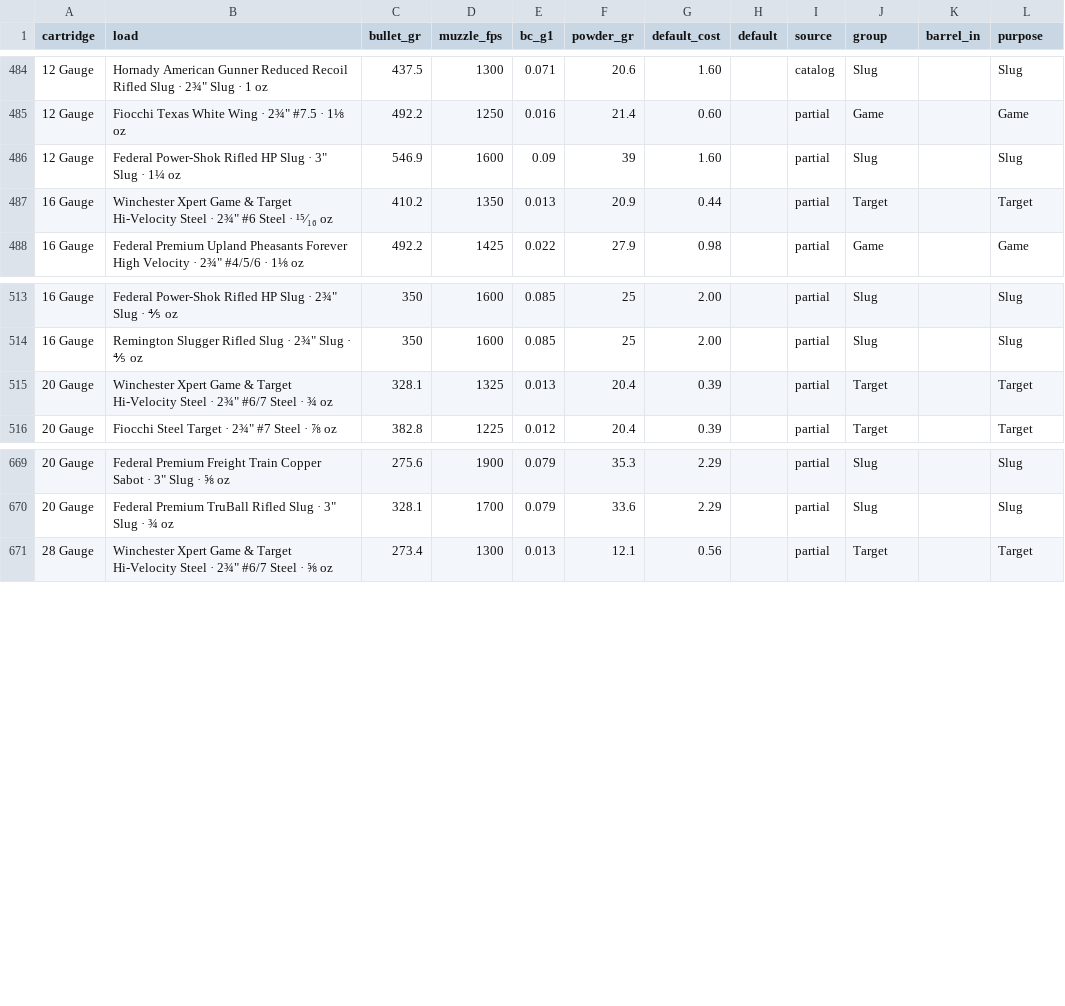
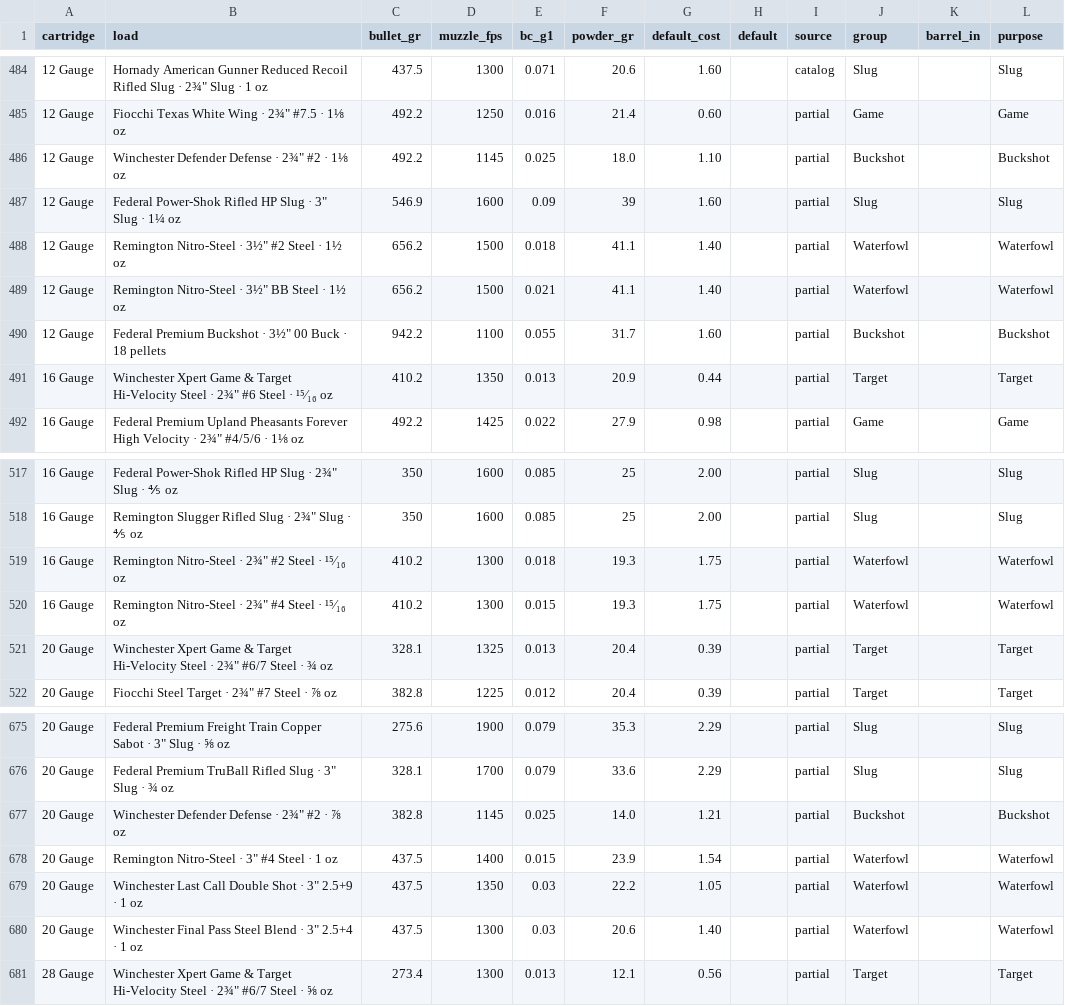
Before and after one commit to mrakz03/Load-Lore, a CSV file: data/loads_shotgun.csv, drawn as a sheet; only a part is shown, gaps mark what is left out.

```diff
--- a/data/loads_shotgun.csv
+++ b/data/loads_shotgun.csv
@@ -485,3 +485,7 @@ cartridge,load,bullet_gr,muzzle_fps,bc_g1,powder_gr,default_cost,default,source,
 12 Gauge,"Fiocchi Texas White Wing · 2¾"" #7.5 · 1⅛ oz",492.2,1250,0.016,21.4,0.60,,partial,Game,,Game
+12 Gauge,"Winchester Defender Defense · 2¾"" #2 · 1⅛ oz",492.2,1145,0.025,18.0,1.10,,partial,Buckshot,,Buckshot
 12 Gauge,"Federal Power-Shok Rifled HP Slug · 3"" Slug · 1¼ oz",546.9,1600,0.09,39,1.60,,partial,Slug,,Slug
+12 Gauge,"Remington Nitro-Steel · 3½"" #2 Steel · 1½ oz",656.2,1500,0.018,41.1,1.40,,partial,Waterfowl,,Waterfowl
+12 Gauge,"Remington Nitro-Steel · 3½"" BB Steel · 1½ oz",656.2,1500,0.021,41.1,1.40,,partial,Waterfowl,,Waterfowl
+12 Gauge,"Federal Premium Buckshot · 3½"" 00 Buck · 18 pellets",942.2,1100,0.055,31.7,1.60,,partial,Buckshot,,Buckshot
 16 Gauge,"Winchester Xpert Game & Target Hi-Velocity Steel · 2¾"" #6 Steel · ¹⁵⁄₁₆ oz",410.2,1350,0.013,20.9,0.44,,partial,Target,,Target
@@ -514,2 +518,4 @@ cartridge,load,bullet_gr,muzzle_fps,bc_g1,powder_gr,default_cost,default,source,
 16 Gauge,"Remington Slugger Rifled Slug · 2¾"" Slug · ⅘ oz",350,1600,0.085,25,2.00,,partial,Slug,,Slug
+16 Gauge,"Remington Nitro-Steel · 2¾"" #2 Steel · ¹⁵⁄₁₆ oz",410.2,1300,0.018,19.3,1.75,,partial,Waterfowl,,Waterfowl
+16 Gauge,"Remington Nitro-Steel · 2¾"" #4 Steel · ¹⁵⁄₁₆ oz",410.2,1300,0.015,19.3,1.75,,partial,Waterfowl,,Waterfowl
 20 Gauge,"Winchester Xpert Game & Target Hi-Velocity Steel · 2¾"" #6/7 Steel · ¾ oz",328.1,1325,0.013,20.4,0.39,,partial,Target,,Target
@@ -670,2 +676,6 @@ cartridge,load,bullet_gr,muzzle_fps,bc_g1,powder_gr,default_cost,default,source,
 20 Gauge,"Federal Premium TruBall Rifled Slug · 3"" Slug · ¾ oz",328.1,1700,0.079,33.6,2.29,,partial,Slug,,Slug
+20 Gauge,"Winchester Defender Defense · 2¾"" #2 · ⅞ oz",382.8,1145,0.025,14.0,1.21,,partial,Buckshot,,Buckshot
+20 Gauge,"Remington Nitro-Steel · 3"" #4 Steel · 1 oz",437.5,1400,0.015,23.9,1.54,,partial,Waterfowl,,Waterfowl
+20 Gauge,"Winchester Last Call Double Shot · 3"" 2.5+9 · 1 oz",437.5,1350,0.03,22.2,1.05,,partial,Waterfowl,,Waterfowl
+20 Gauge,"Winchester Final Pass Steel Blend · 3"" 2.5+4 · 1 oz",437.5,1300,0.03,20.6,1.40,,partial,Waterfowl,,Waterfowl
 28 Gauge,"Winchester Xpert Game & Target Hi-Velocity Steel · 2¾"" #6/7 Steel · ⅝ oz",273.4,1300,0.013,12.1,0.56,,partial,Target,,Target
```
Also changed, not shown: data/loads_centerfire_rifle.csv, data/loads_handgun.csv, 2 other files.
